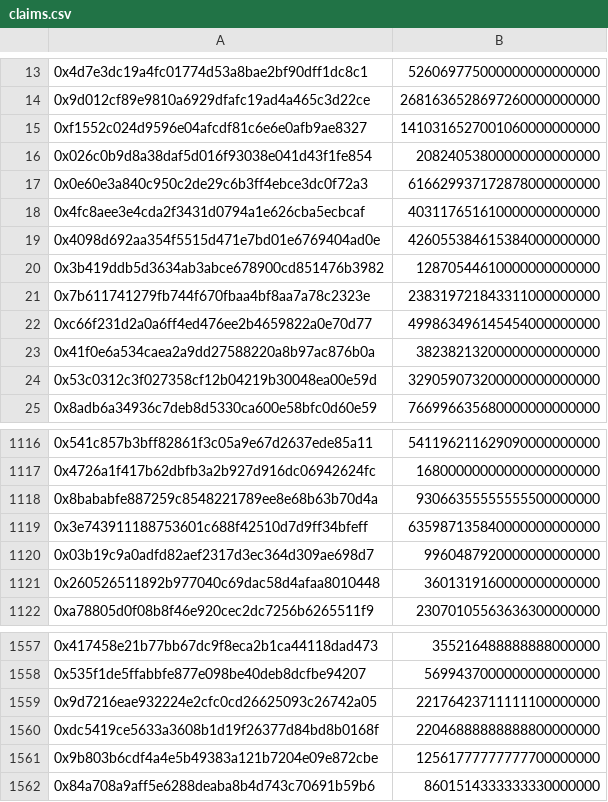
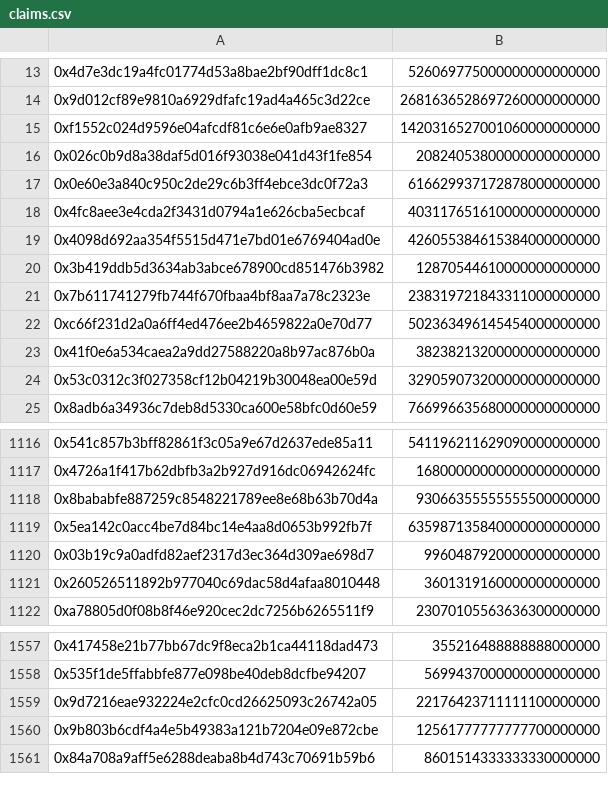
Before and after one commit to Vitreus-Foundation/power-plant, a CSV file: node/chain-spec/genesis/claims.csv, drawn as a sheet; only a part is shown, gaps mark what is left out.

Commit message:
Fix duplicate claims

```diff
--- a/node/chain-spec/genesis/claims.csv
+++ b/node/chain-spec/genesis/claims.csv
@@ -14,3 +14,3 @@
 0x9d012cf89e9810a6929dfafc19ad4a465c3d22ce;2681636528697260000000000
-0xf1552c024d9596e04afcdf81c6e6e0afb9ae8327;1410316527001060000000000
+0xf1552c024d9596e04afcdf81c6e6e0afb9ae8327;1420316527001060000000000
 0x026c0b9d8a38daf5d016f93038e041d43f1fe854;20824053800000000000000
@@ -21,3 +21,3 @@
 0x7b611741279fb744f670fbaa4bf8aa7a78c2323e;238319721843311000000000
-0xc66f231d2a0a6ff4ed476ee2b4659822a0e70d77;499863496145454000000000
+0xc66f231d2a0a6ff4ed476ee2b4659822a0e70d77;502363496145454000000000
 0x41f0e6a534caea2a9dd27588220a8b97ac876b0a;38238213200000000000000
@@ -1118,3 +1118,3 @@
 0x8bababfe887259c8548221789ee8e68b63b70d4a;93066355555555500000000
-0x3e743911188753601c688f42510d7d9ff34bfeff;635987135840000000000000
+0x5ea142c0acc4be7d84bc14e4aa8d0653b992fb7f;635987135840000000000000
 0x03b19c9a0adfd82aef2317d3ec364d309ae698d7;9960487920000000000000
@@ -1559,3 +1559,2 @@
 0x9d7216eae932224e2cfc0cd26625093c26742a05;22176423711111100000000
-0xdc5419ce5633a3608b1d19f26377d84bd8b0168f;22046888888888800000000
 0x9b803b6cdf4a4e5b49383a121b7204e09e872cbe;12561777777777700000000
```
Also changed, not shown: 2 other files.
